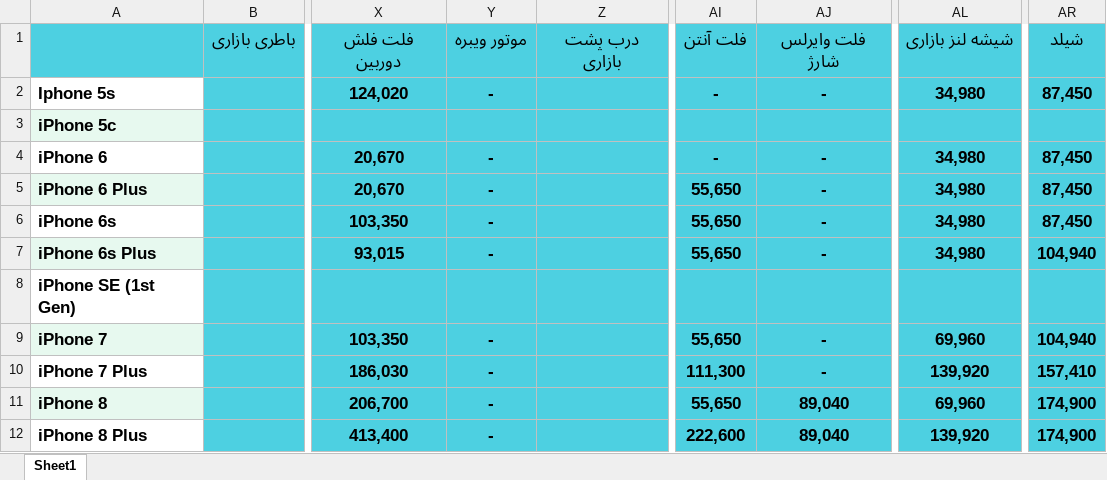
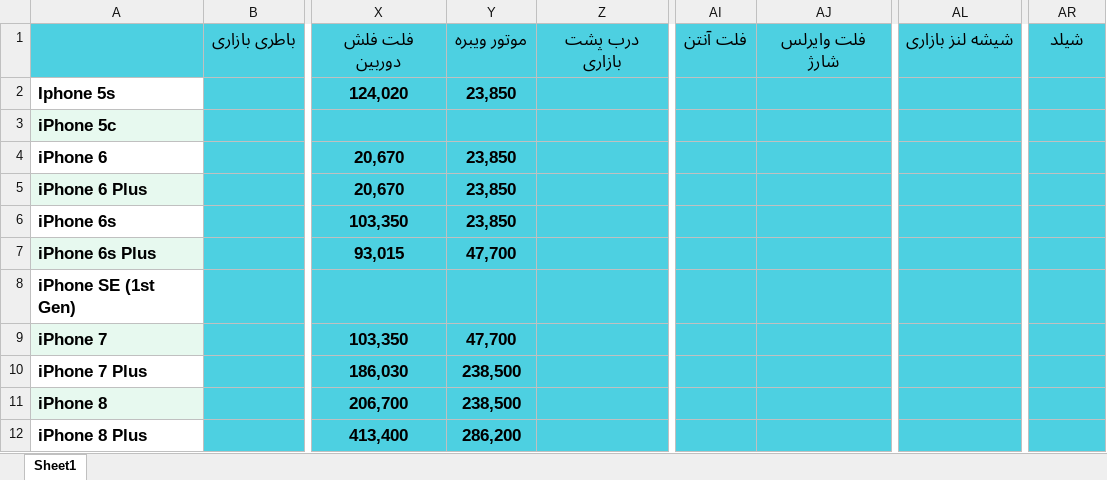
Before and after one commit to sinamalmir/ProductsPriceAgent, an Excel workbook: excel_data/FinalTemplate.xlsx, sheet Sheet1, drawn as a sheet; only a part is shown, gaps mark what is left out; values as stored, in another font and other column widths than the file's, no borders; table styles not drawn; the diff covers the shown part only; the diff names each change by its address in the sheet, - before the commit and + after, or states it on an @@ line.

```diff
--- a/excel_data/FinalTemplate.xlsx (sheet Sheet1)
+++ b/excel_data/FinalTemplate.xlsx (sheet Sheet1)
-Y2: -
+Y2: 23,850
-AI2: -
+AI2: (empty)
-AJ2: -
+AJ2: (empty)
-AL2: 34,980
+AL2: (empty)
-AR2: 87,450
+AR2: (empty)
-Y4:Y6: -
+Y4:Y6: 23,850
-AI4: -
+AI4: (empty)
-AJ4:AJ7: -
+AJ4:AJ7: (empty)
-AL4:AL7: 34,980
+AL4:AL7: (empty)
-AR4:AR6: 87,450
+AR4:AR6: (empty)
-AI5:AI7: 55,650
+AI5:AI7: (empty)
-Y7: -
+Y7: 47,700
-AR7: 104,940
+AR7: (empty)
-Y9: -
+Y9: 47,700
-AI9: 55,650
+AI9: (empty)
-AJ9:AJ10: -
+AJ9:AJ10: (empty)
-AL9: 69,960
+AL9: (empty)
-AR9: 104,940
+AR9: (empty)
-Y10:Y11: -
+Y10:Y11: 238,500
-AI10: 111,300
+AI10: (empty)
-AL10: 139,920
+AL10: (empty)
-AR10: 157,410
+AR10: (empty)
-AI11: 55,650
+AI11: (empty)
-AJ11:AJ12: 89,040
+AJ11:AJ12: (empty)
-AL11: 69,960
+AL11: (empty)
-AR11:AR12: 174,900
+AR11:AR12: (empty)
-Y12: -
+Y12: 286,200
-AI12: 222,600
+AI12: (empty)
-AL12: 139,920
+AL12: (empty)
```
Also changed, not shown: 205 edited cells elsewhere in this sheet, converted_excels/Apple_Parts_rayan.xlsx, converted_excels/BATTERY KF.xlsx, 10 other files.
